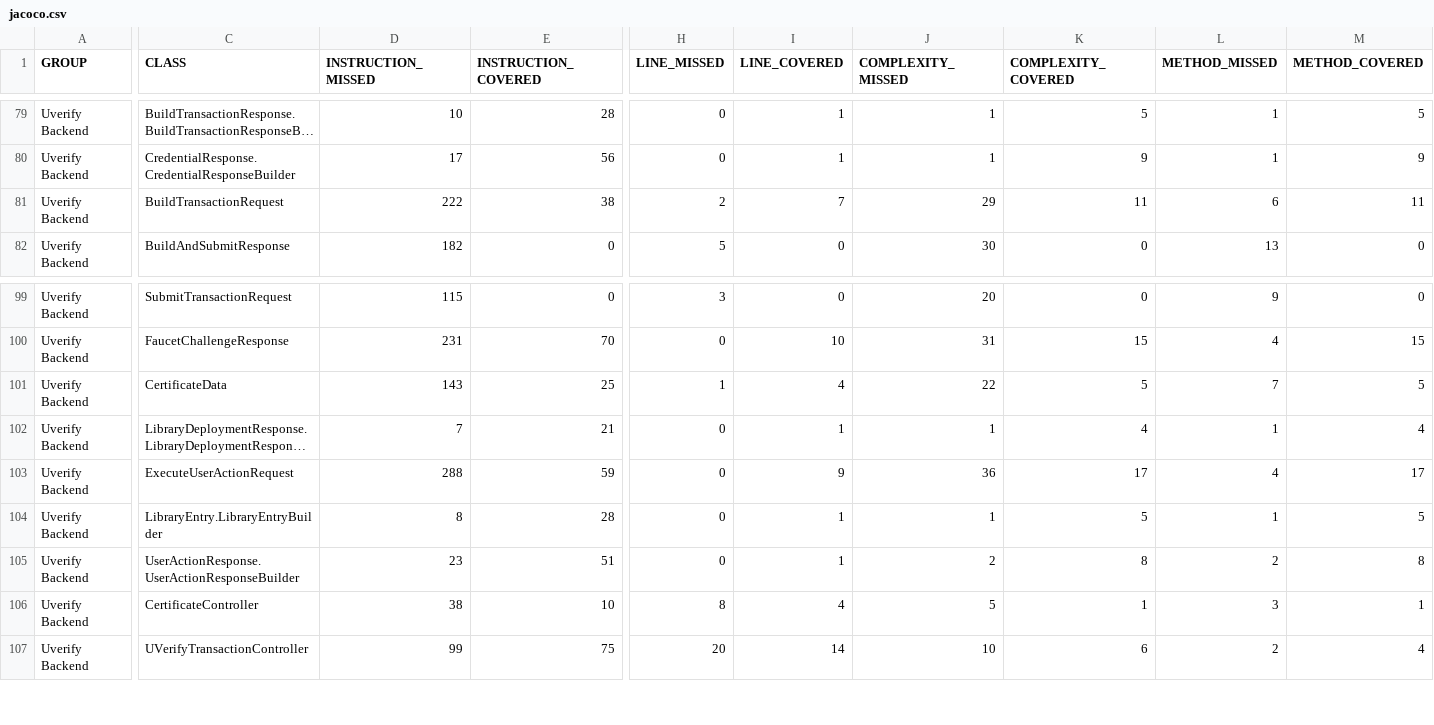
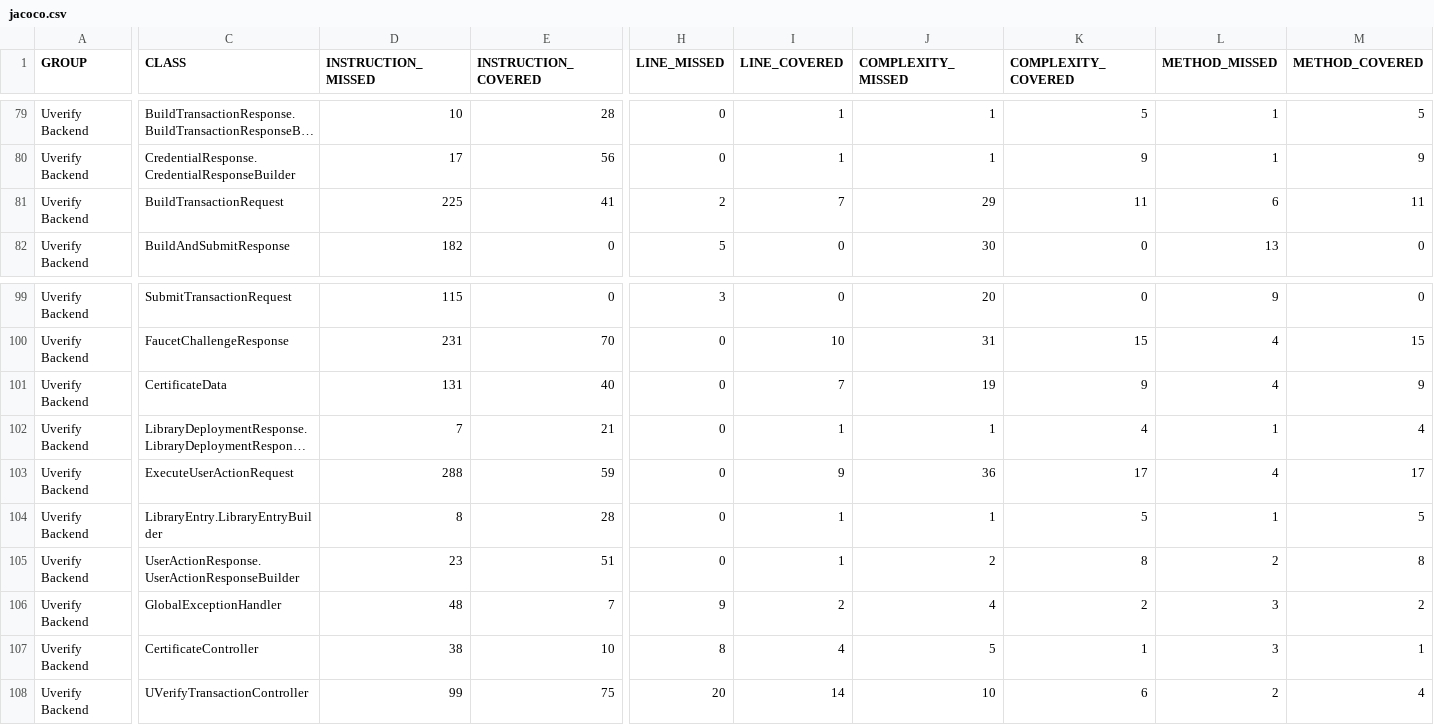
Before and after one commit to UVerify-io/uverify-backend, a CSV file: coverage-report/jacoco.csv, drawn as a sheet; only a part is shown, gaps mark what is left out; long unchanged cells end in …; rows hold the shown columns only; the diff names each change by its address in the sheet, - before the commit and + after, or states it on an @@ line.

Commit message:
Deploying to gh-pages from @ UVerify-io/uverify-backend@586ebc96bb3a686b585e4f1f10ed226dc9ef5d3b 🚀

```diff
--- a/coverage-report/jacoco.csv
+++ b/coverage-report/jacoco.csv
-D81 (INSTRUCTION_MISSED): 222
+D81 (INSTRUCTION_MISSED): 225
-E81 (INSTRUCTION_COVERED): 38
+E81 (INSTRUCTION_COVERED): 41
-D101 (INSTRUCTION_MISSED): 143
+D101 (INSTRUCTION_MISSED): 131
-E101 (INSTRUCTION_COVERED): 25
+E101 (INSTRUCTION_COVERED): 40
-H101 (LINE_MISSED): 1
+H101 (LINE_MISSED): 0
-I101 (LINE_COVERED): 4
+I101 (LINE_COVERED): 7
-J101 (COMPLEXITY_MISSED): 22
+J101 (COMPLEXITY_MISSED): 19
-K101 (COMPLEXITY_COVERED): 5
+K101 (COMPLEXITY_COVERED): 9
-L101 (METHOD_MISSED): 7
+L101 (METHOD_MISSED): 4
-M101 (METHOD_COVERED): 5
+M101 (METHOD_COVERED): 9
+row 106: Uverify Backend | GlobalExceptionHandler | 48 | 7 | 9 | 2 | 4 | 2 | 3 | 2
```
Also changed, not shown: 20 other files.
